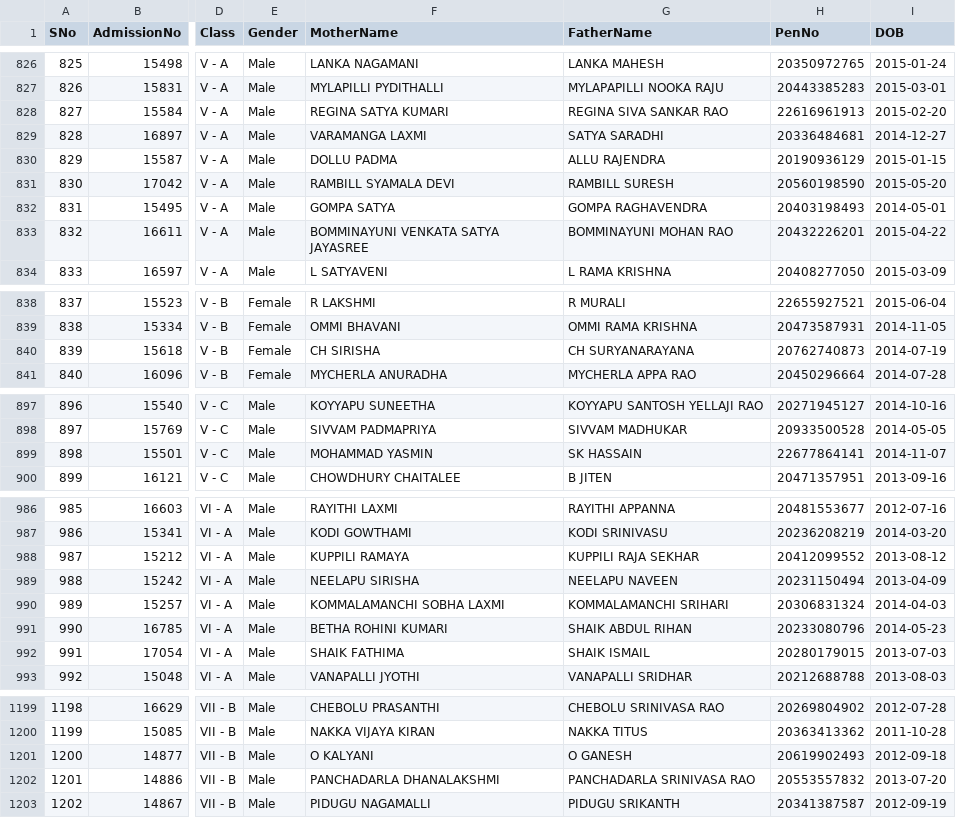
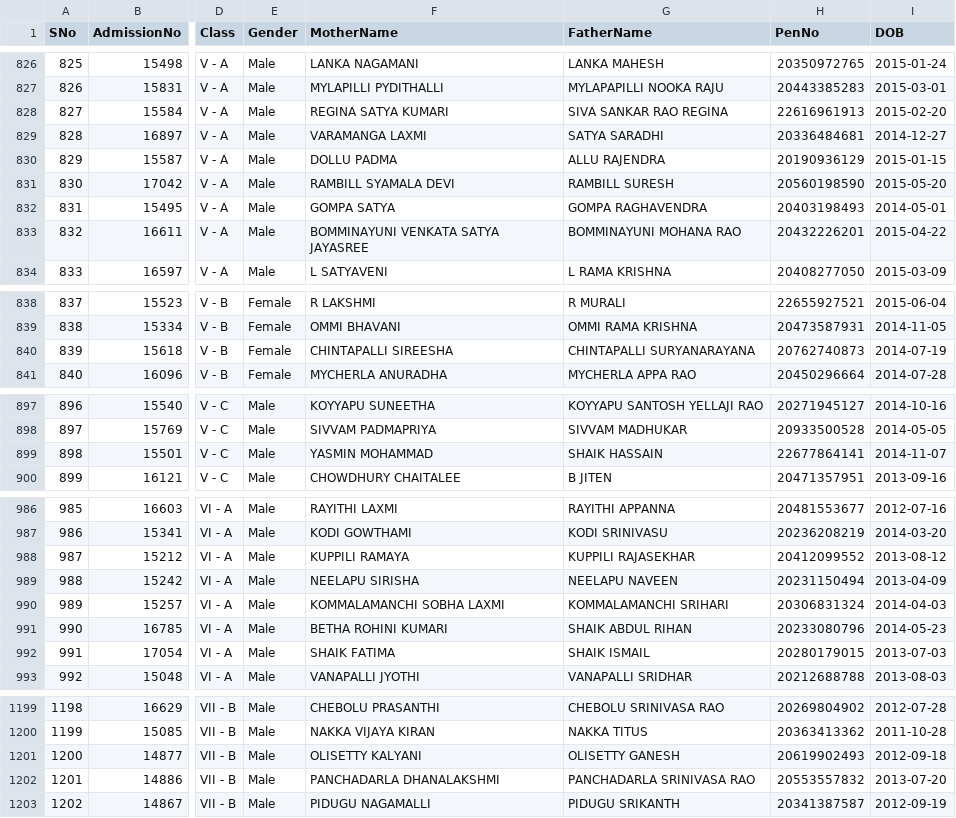
Before and after one commit to harikiranadangi/student-management-system, a CSV file: data/students_data.csv, drawn as a sheet; only a part is shown, gaps mark what is left out; the diff covers the shown part only; the diff names each change by its address in the sheet, - before the commit and + after, or states it on an @@ line.

```diff
--- a/data/students_data.csv
+++ b/data/students_data.csv
-G828 (FatherName): REGINA SIVA SANKAR RAO
+G828 (FatherName): SIVA SANKAR RAO REGINA
-G833 (FatherName): BOMMINAYUNI MOHAN RAO
+G833 (FatherName): BOMMINAYUNI MOHANA RAO
-F840 (MotherName): CH SIRISHA
+F840 (MotherName): CHINTAPALLI SIREESHA
-G840 (FatherName): CH SURYANARAYANA
+G840 (FatherName): CHINTAPALLI SURYANARAYANA
-F899 (MotherName): MOHAMMAD YASMIN
+F899 (MotherName): YASMIN MOHAMMAD
-G899 (FatherName): SK HASSAIN
+G899 (FatherName): SHAIK HASSAIN
-G988 (FatherName): KUPPILI RAJA SEKHAR
+G988 (FatherName): KUPPILI RAJASEKHAR
-F992 (MotherName): SHAIK FATHIMA
+F992 (MotherName): SHAIK FATIMA
-F1201 (MotherName): O KALYANI
+F1201 (MotherName): OLISETTY KALYANI
-G1201 (FatherName): O GANESH
+G1201 (FatherName): OLISETTY GANESH
```
Also changed, not shown: 90 edited cells elsewhere in this file.
